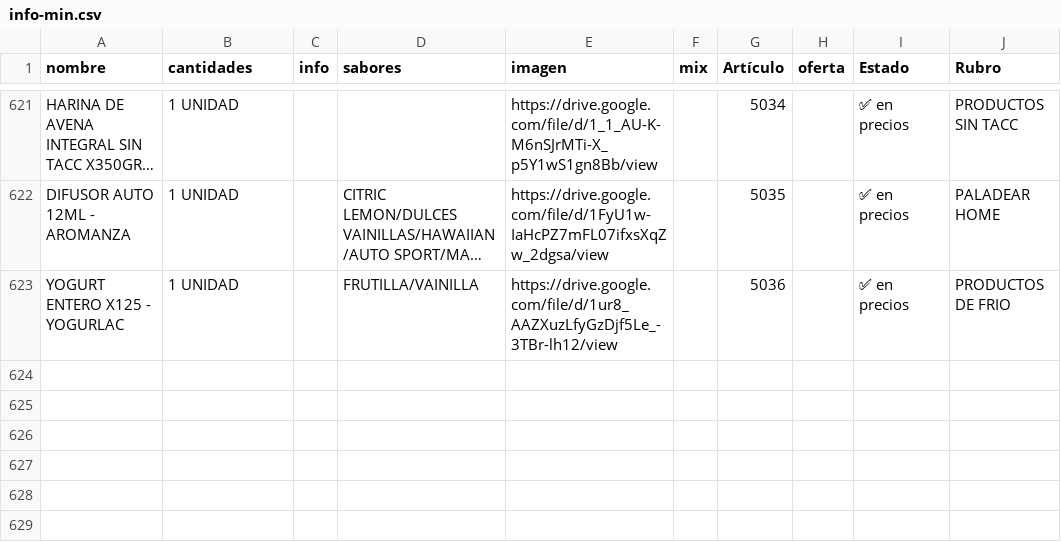
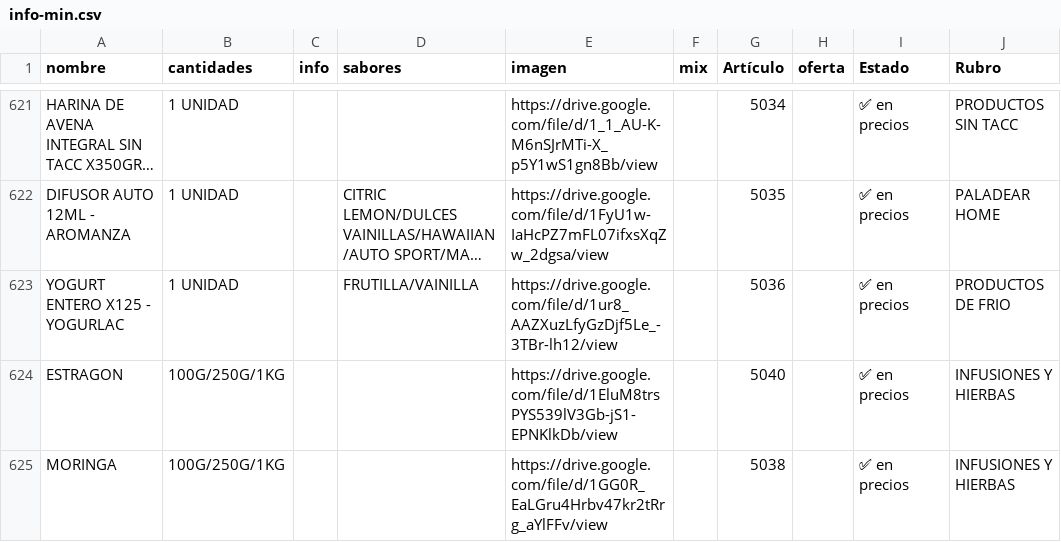
Before and after one commit to paladear/paladeartienda, a CSV file: info-min.csv, drawn as a sheet; only a part is shown, gaps mark what is left out; long unchanged cells end in …; the diff covers the shown part only; the diff names each change by its address in the sheet, - before the commit and + after, or states it on an @@ line.

```diff
--- a/info-min.csv
+++ b/info-min.csv
+row 624: ESTRAGON | 100G/250G/1KG |  |  | https://drive.google.com/file/d/1EluM8trsPYS539lV3Gb-jS1-EPNKlkDb/view |  | 5040 |  | ✅ en precios | INFUSIONES Y HIERBAS
+row 625: MORINGA | 100G/250G/1KG |  |  | https://drive.google.com/file/d/1GG0R_EaLGru4Hrbv47kr2tRrg_aYlFFv/view |  | 5038 |  | ✅ en precios | INFUSIONES Y HIERBAS
```
Also changed, not shown: 2 added rows and 6 edited cells elsewhere in this file, precios-min.csv, 2 other files.
